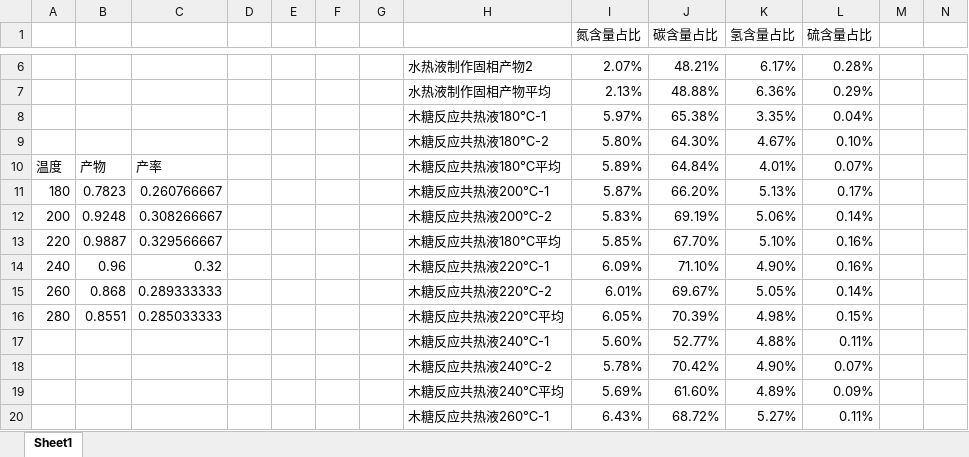
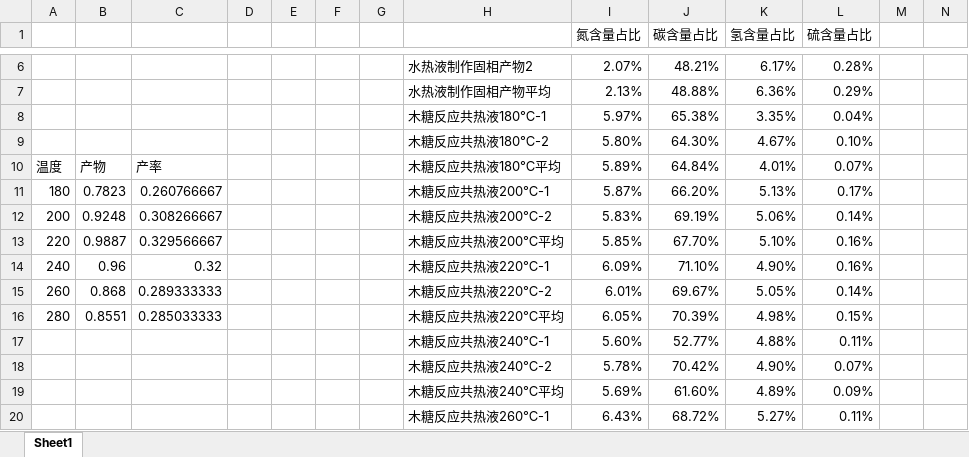
Before and after one commit to aaaaaQIE/term7, an Excel workbook: 毕业设计/数据.xlsx, sheet Sheet1, drawn as a sheet; only a part is shown, gaps mark what is left out; values as stored, in another font and other column widths than the file's, no borders; charts and pictures not drawn; the diff covers the shown part only; the diff names each change by its address in the sheet, - before the commit and + after, or states it on an @@ line.

```diff
--- a/毕业设计/数据.xlsx (sheet Sheet1)
+++ b/毕业设计/数据.xlsx (sheet Sheet1)
-H13: 木糖反应共热液180℃平均
+H13: 木糖反应共热液200℃平均
```
Also changed, not shown: 27 added rows elsewhere in this sheet, 4 other files.
